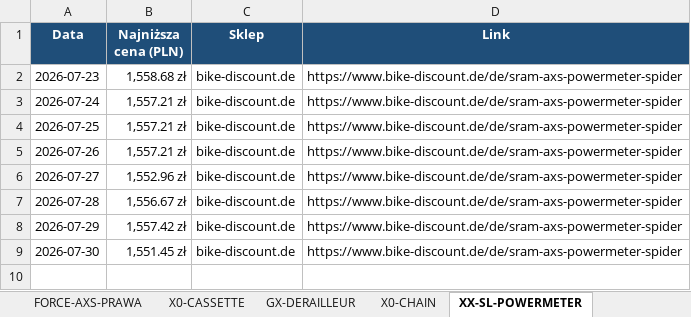
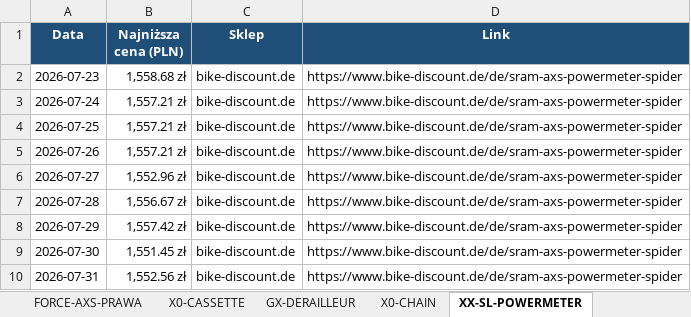
Before and after one commit to Wotjek/PriceChecker, an Excel workbook: output/prices.xlsx, sheet XX-SL-POWERMETER, drawn as a sheet; values as stored, in another font and other column widths than the file's, no borders; charts and pictures not drawn; the diff names each change by its address in the sheet, - before the commit and + after, or states it on an @@ line.

```diff
--- a/output/prices.xlsx (sheet XX-SL-POWERMETER)
+++ b/output/prices.xlsx (sheet XX-SL-POWERMETER)
+row 10: 2026-07-31 | 1,552.56 zł | bike-discount.de | https://www.bike-discount.de/de/sram-axs-powermeter-spider
```
Also changed, not shown: sheet Historia, sheet Podsumowanie, sheet GARBARUK-40T-AERO, sheet Canyon S15 VCLS 2.0, sheet GX-DERAILLEUR, sheet X0-CASSETTE, 4 more sheets, charts or pictures, 8 other files.
